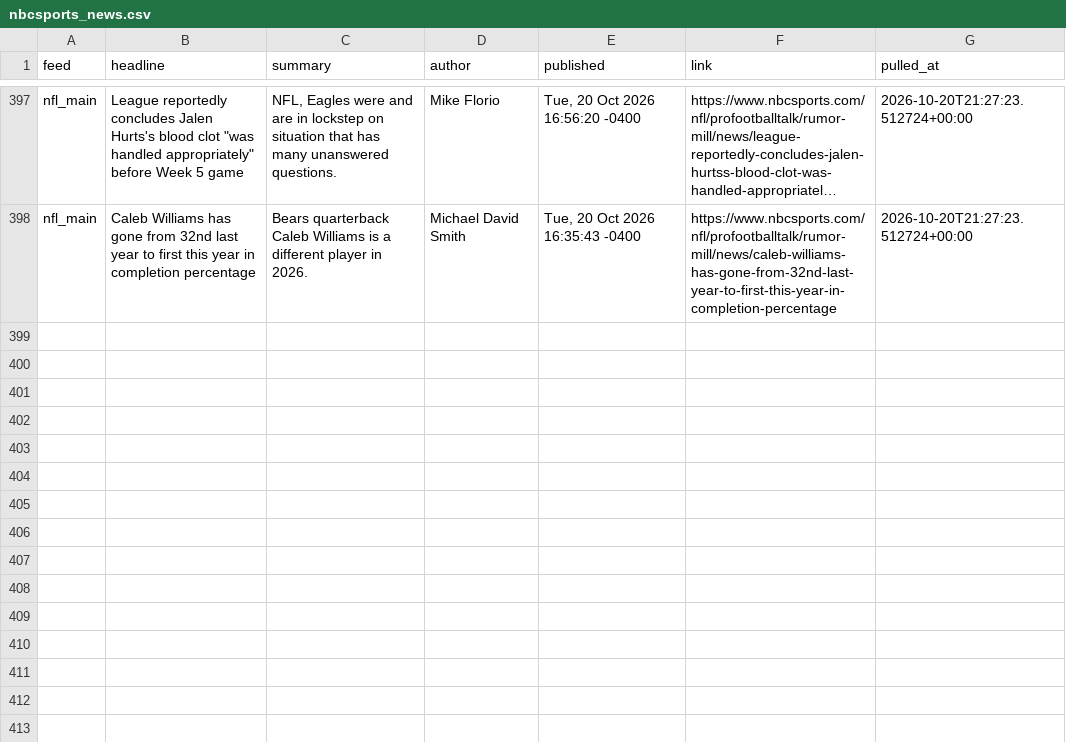
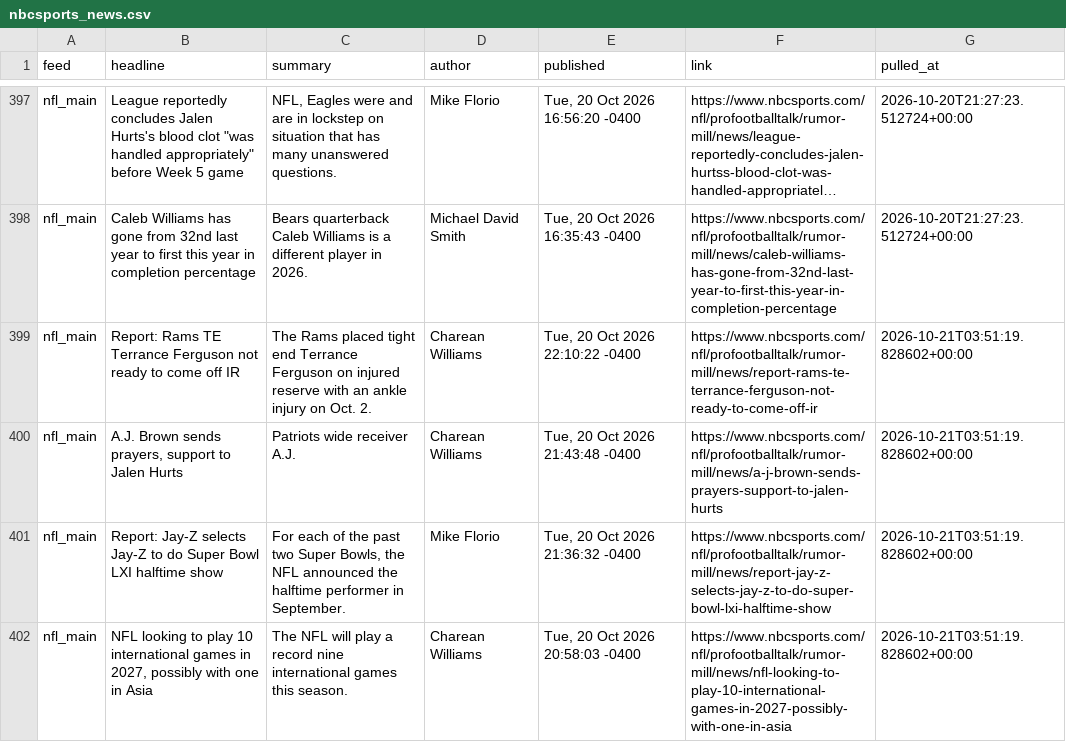
Before and after one commit to alexanderseaney-sketch/ParlayModel, a CSV file: data/raw/nbcsports_news.csv, drawn as a sheet; only a part is shown, gaps mark what is left out; long unchanged cells end in …; the diff names each change by its address in the sheet, - before the commit and + after, or states it on an @@ line.

```diff
--- a/data/raw/nbcsports_news.csv
+++ b/data/raw/nbcsports_news.csv
+row 399: nfl_main | Report: Rams TE Terrance Ferguson not ready to come off IR | The Rams placed tight end Terrance Ferguson on injured reserve with an ankle injury on Oct. 2. | Charean Williams | Tue, 20 Oct 2026 22:10:22 -0400 | https://www.nbcsports.com/nfl/profootballtalk/rumor-mill/news/report-rams-te-terrance-ferguson-not-ready-to-come-off-ir | 2026-10-21T03:51:19.828602+00:00
+row 400: nfl_main | A.J. Brown sends prayers, support to Jalen Hurts | Patriots wide receiver A.J. | Charean Williams | Tue, 20 Oct 2026 21:43:48 -0400 | https://www.nbcsports.com/nfl/profootballtalk/rumor-mill/news/a-j-brown-sends-prayers-support-to-jalen-hurts | 2026-10-21T03:51:19.828602+00:00
+row 401: nfl_main | Report: Jay-Z selects Jay-Z to do Super Bowl LXI halftime show | For each of the past two Super Bowls, the NFL announced the halftime performer in September. | Mike Florio | Tue, 20 Oct 2026 21:36:32 -0400 | https://www.nbcsports.com/nfl/profootballtalk/rumor-mill/news/report-jay-z-selects-jay-z-to-do-super-bowl-lxi-halftime-show | 2026-10-21T03:51:19.828602+00:00
+row 402: nfl_main | NFL looking to play 10 international games in 2027, possibly with one in Asia | The NFL will play a record nine international games this season. | Charean Williams | Tue, 20 Oct 2026 20:58:03 -0400 | https://www.nbcsports.com/nfl/profootballtalk/rumor-mill/news/nfl-looking-to-play-10-international-games-in-2027-possibly-with-one-in-asia | 2026-10-21T03:51:19.828602+00:00
```
Also changed, not shown: data/raw/footballguys_depth.csv, data/raw/nfl_rosters.csv, 10 other files.
